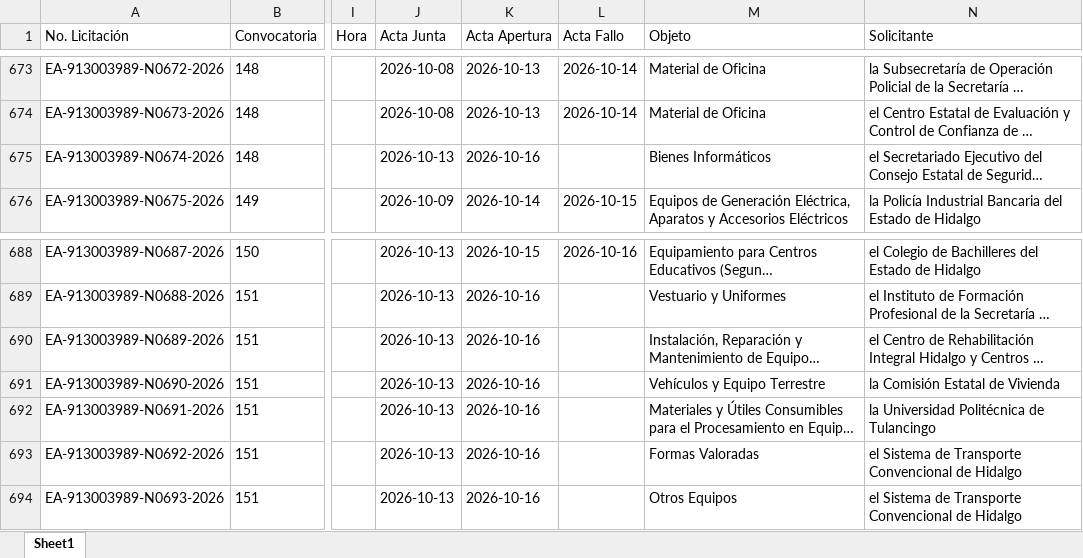
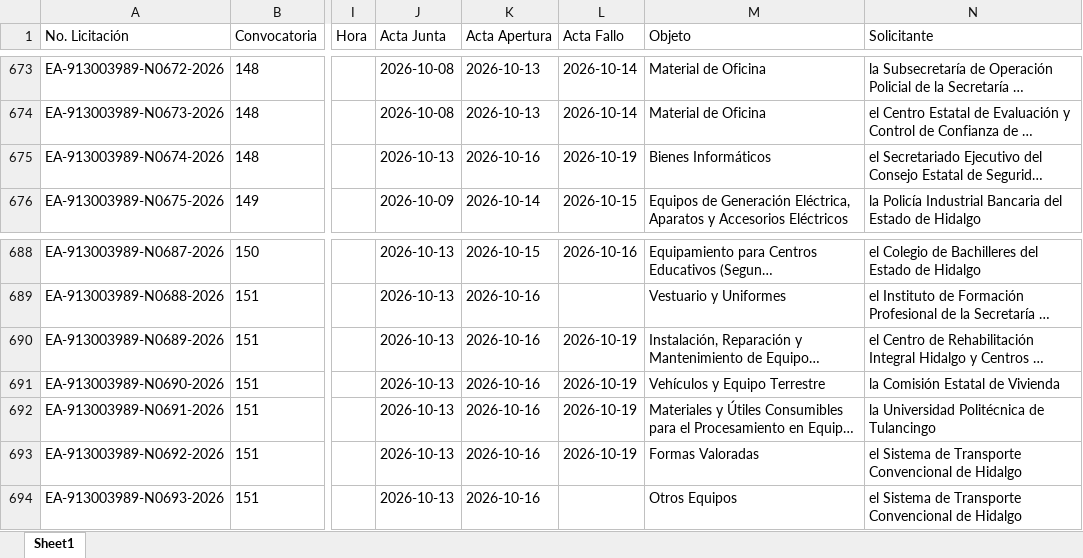
Before and after one commit to aleexroldaansftw/monitorlicitaciones, an Excel workbook: data/licitaciones.xlsx, sheet Sheet1, drawn as a sheet; only a part is shown, gaps mark what is left out; long unchanged cells end in …; values as stored, in another font and other column widths than the file's, no borders; the diff names each change by its address in the sheet, - before the commit and + after, or states it on an @@ line.

```diff
--- a/data/licitaciones.xlsx (sheet Sheet1)
+++ b/data/licitaciones.xlsx (sheet Sheet1)
-L675 (Acta Fallo): (empty)
+L675 (Acta Fallo): 2026-10-19
-L690:L693 (Acta Fallo): (empty)
+L690:L693 (Acta Fallo): 2026-10-19
```
Also changed, not shown: 2 other files.
